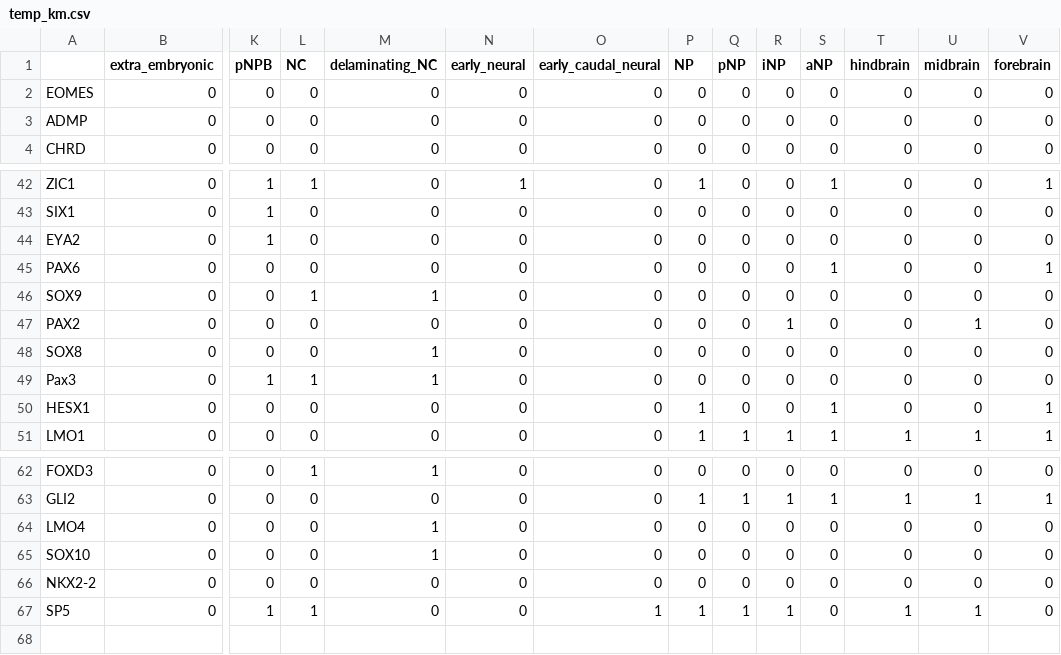
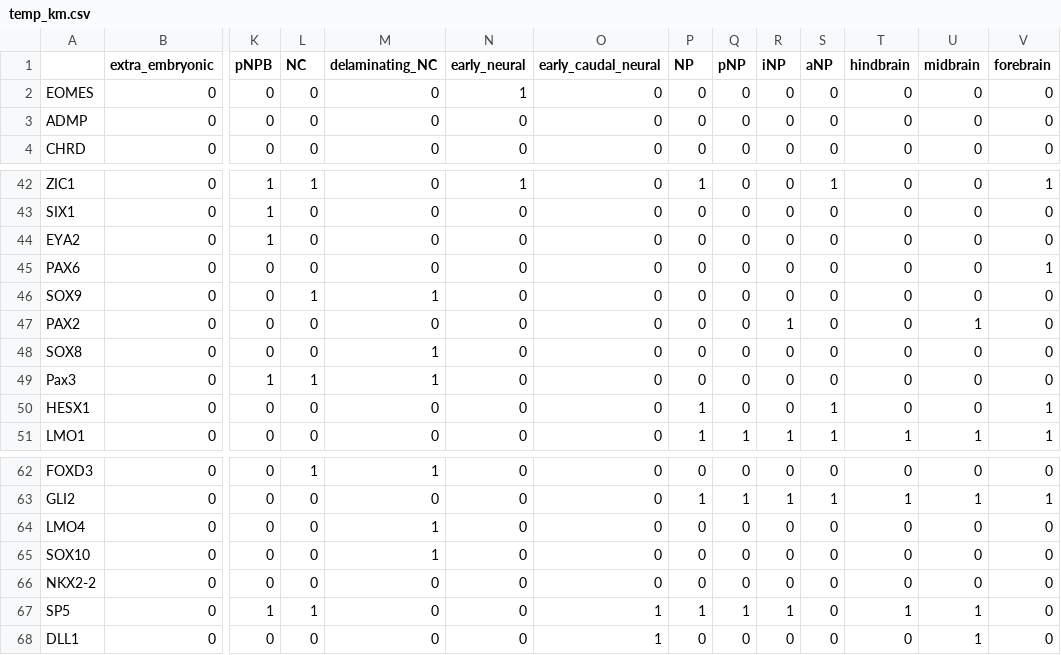
Before and after one commit to alexthiery/10x_neural_plate_border, a CSV file: knowlege_matrices/temp_km.csv, drawn as a sheet; only a part is shown, gaps mark what is left out; rows hold the shown columns only; the diff names each change by its address in the sheet, - before the commit and + after, or states it on an @@ line.

Commit message:
update knowledge matrix

```diff
--- a/knowlege_matrices/temp_km.csv
+++ b/knowlege_matrices/temp_km.csv
-N2 (early_neural): 0
+N2 (early_neural): 1
-S45 (aNP): 1
+S45 (aNP): 0
+row 68: DLL1 | 0 | 0 | 0 | 0 | 0 | 1 | 0 | 0 | 0 | 0 | 0 | 1 | 0
```
